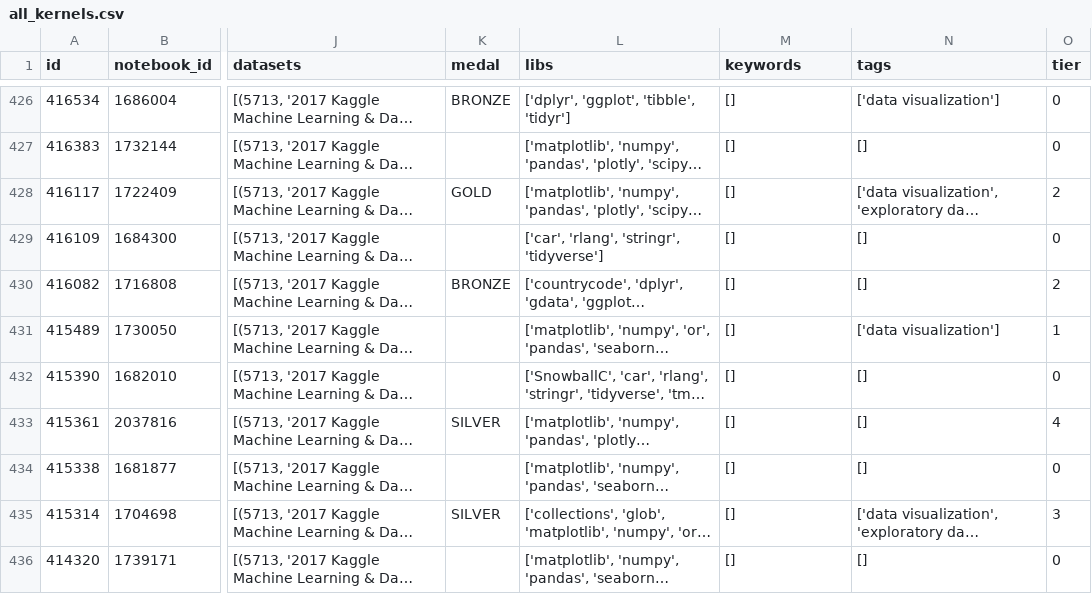
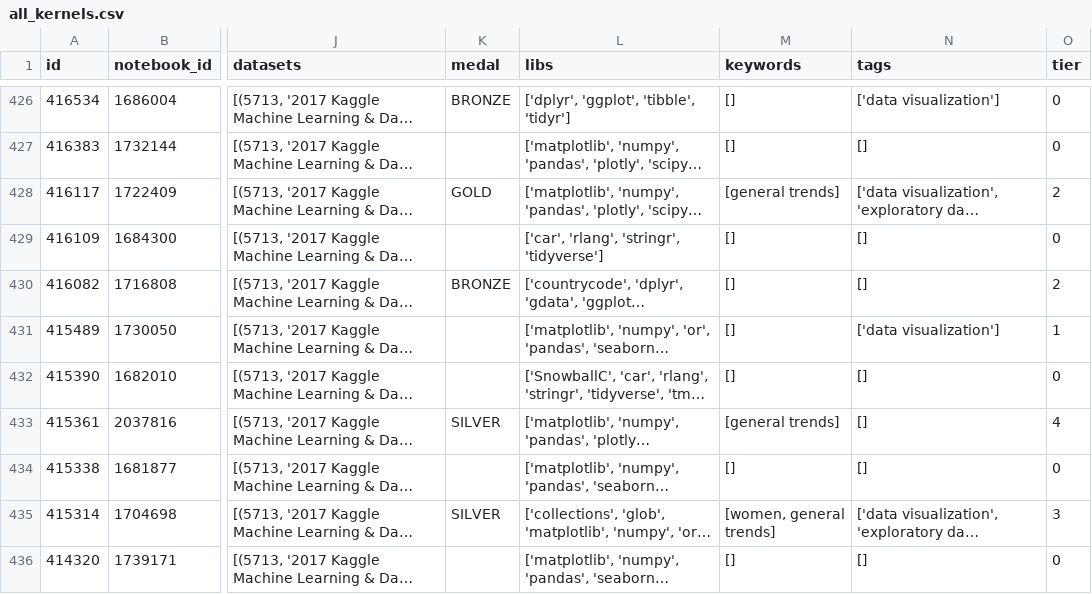
Before and after one commit to moratsam/kaggle-survey-2022, a CSV file: all_kernels.csv, drawn as a sheet; only a part is shown, gaps mark what is left out; long unchanged cells end in …; the diff covers the shown part only; the diff names each change by its address in the sheet, - before the commit and + after, or states it on an @@ line.

```diff
--- a/all_kernels.csv
+++ b/all_kernels.csv
-M428 (keywords): []
+M428 (keywords): [general trends]
-M433 (keywords): []
+M433 (keywords): [general trends]
-M435 (keywords): []
+M435 (keywords): [women, general trends]
```
Also changed, not shown: 102 edited cells elsewhere in this file.
